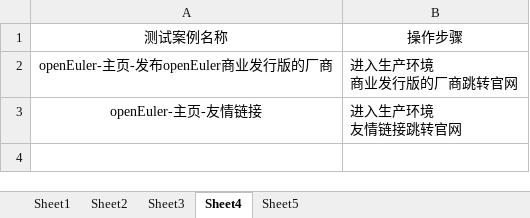
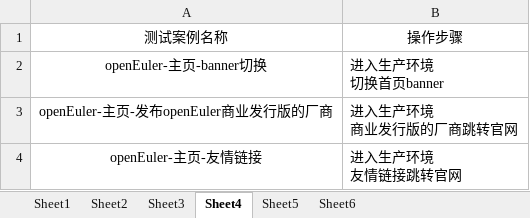
Before and after one commit to zhoulezl/IntegrateTest, an Excel workbook: 本地play_UI _easySoftWare/test_cases/欧拉社区UI自动化测试用例.xlsx, sheet Sheet4, drawn as a sheet; values as stored, in another font and other column widths than the file's, no borders; ↵ is a line break in a cell; the diff names each change by its address in the sheet, - before the commit and + after, or states it on an @@ line.

Commit message:
add openEuler操作库

```diff
--- a/本地play_UI _easySoftWare/test_cases/欧拉社区UI自动化测试用例.xlsx (sheet Sheet4)
+++ b/本地play_UI _easySoftWare/test_cases/欧拉社区UI自动化测试用例.xlsx (sheet Sheet4)
+sheet tab: Sheet6
+row 2: openEuler-主页-banner切换 | 进入生产环境 ↵ 切换首页banner
```
Also changed, not shown: sheet Sheet2, sheet Sheet3, sheet Sheet1, sheet Sheet5, 7 other files.
